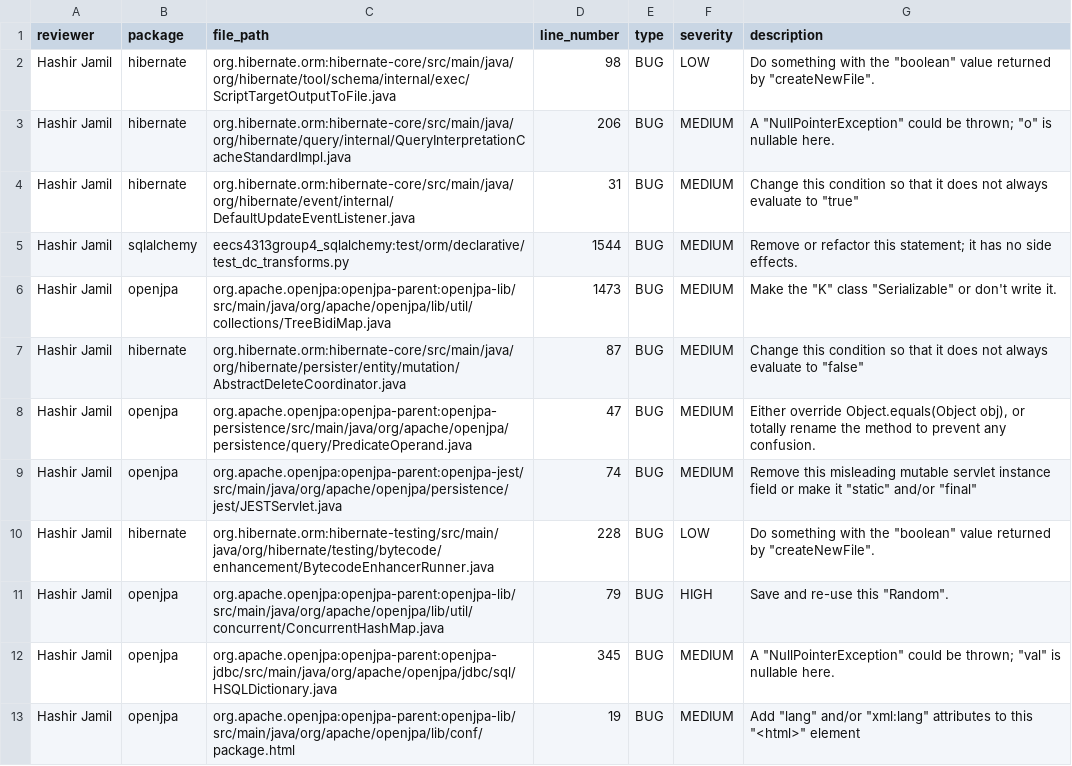
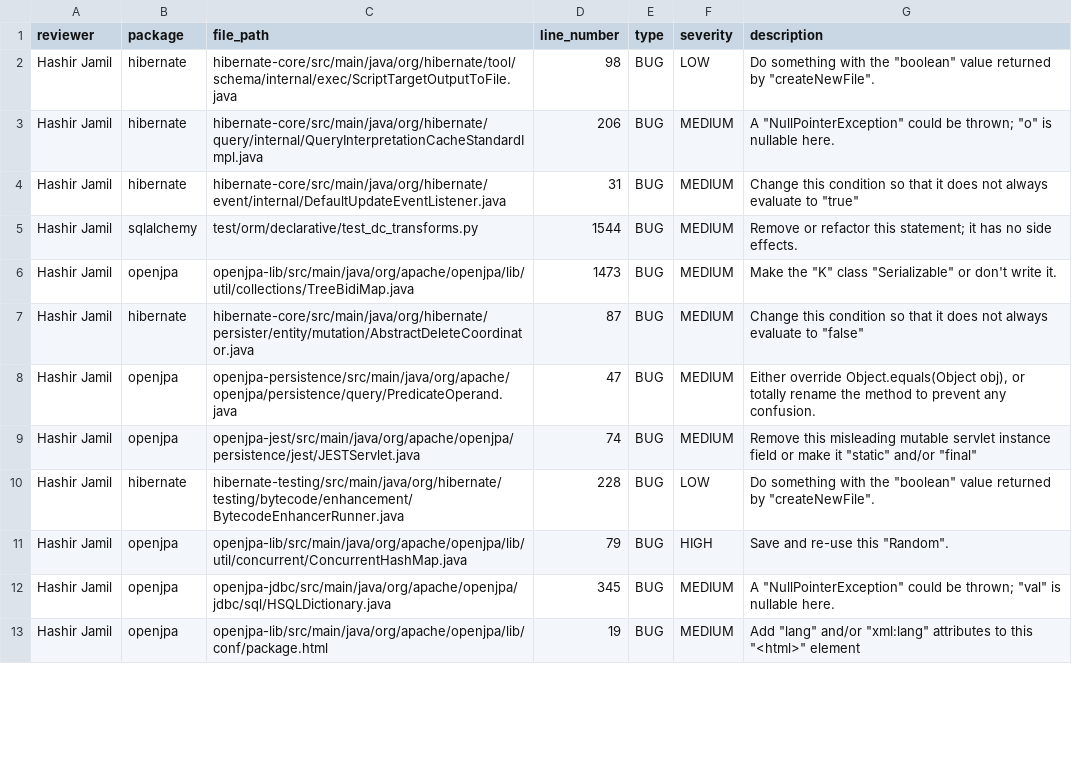
Before and after one commit to Hashir-Jamil/static-analysis-tools-comparison, a CSV file: sonarcloud_data/sonarcloud_sample.csv, drawn as a sheet; only a part is shown; the diff covers the shown part only.

Commit message:
cleaned up file path to exclude package/team name

```diff
--- a/sonarcloud_data/sonarcloud_sample.csv
+++ b/sonarcloud_data/sonarcloud_sample.csv
@@ -1,13 +1,13 @@
 reviewer,package,file_path,line_number,type,severity,description
-Hashir Jamil,hibernate,org.hibernate.orm:hibernate-core/src/main/java/org/hibernate/tool/schema/internal/exec/ScriptTargetOutputToFile.java,98,BUG,LOW,"Do something with the ""boolean"" value returned by ""createNewFile""."
-Hashir Jamil,hibernate,org.hibernate.orm:hibernate-core/src/main/java/org/hibernate/query/internal/QueryInterpretationCacheStandardImpl.java,206,BUG,MEDIUM,"A ""NullPointerException"" could be thrown; ""o"" is nullable here."
-Hashir Jamil,hibernate,org.hibernate.orm:hibernate-core/src/main/java/org/hibernate/event/internal/DefaultUpdateEventListener.java,31,BUG,MEDIUM,"Change this condition so that it does not always evaluate to ""true"""
-Hashir Jamil,sqlalchemy,eecs4313group4_sqlalchemy:test/orm/declarative/test_dc_transforms.py,1544,BUG,MEDIUM,Remove or refactor this statement; it has no side effects.
-Hashir Jamil,openjpa,org.apache.openjpa:openjpa-parent:openjpa-lib/src/main/java/org/apache/openjpa/lib/util/collections/TreeBidiMap.java,1473,BUG,MEDIUM,"Make the ""K"" class ""Serializable"" or don't write it."
-Hashir Jamil,hibernate,org.hibernate.orm:hibernate-core/src/main/java/org/hibernate/persister/entity/mutation/AbstractDeleteCoordinator.java,87,BUG,MEDIUM,"Change this condition so that it does not always evaluate to ""false"""
-Hashir Jamil,openjpa,org.apache.openjpa:openjpa-parent:openjpa-persistence/src/main/java/org/apache/openjpa/persistence/query/PredicateOperand.java,47,BUG,MEDIUM,"Either override Object.equals(Object obj), or totally rename the method to prevent any confusion."
-Hashir Jamil,openjpa,org.apache.openjpa:openjpa-parent:openjpa-jest/src/main/java/org/apache/openjpa/persistence/jest/JESTServlet.java,74,BUG,MEDIUM,"Remove this misleading mutable servlet instance field or make it ""static"" and/or ""final"""
-Hashir Jamil,hibernate,org.hibernate.orm:hibernate-testing/src/main/java/org/hibernate/testing/bytecode/enhancement/BytecodeEnhancerRunner.java,228,BUG,LOW,"Do something with the ""boolean"" value returned by ""createNewFile""."
-Hashir Jamil,openjpa,org.apache.openjpa:openjpa-parent:openjpa-lib/src/main/java/org/apache/openjpa/lib/util/concurrent/ConcurrentHashMap.java,79,BUG,HIGH,"Save and re-use this ""Random""."
-Hashir Jamil,openjpa,org.apache.openjpa:openjpa-parent:openjpa-jdbc/src/main/java/org/apache/openjpa/jdbc/sql/HSQLDictionary.java,345,BUG,MEDIUM,"A ""NullPointerException"" could be thrown; ""val"" is nullable here."
-Hashir Jamil,openjpa,org.apache.openjpa:openjpa-parent:openjpa-lib/src/main/java/org/apache/openjpa/lib/conf/package.html,19,BUG,MEDIUM,"Add ""lang"" and/or ""xml:lang"" attributes to this ""<html>"" element"
+Hashir Jamil,hibernate,hibernate-core/src/main/java/org/hibernate/tool/schema/internal/exec/ScriptTargetOutputToFile.java,98,BUG,LOW,"Do something with the ""boolean"" value returned by ""createNewFile""."
+Hashir Jamil,hibernate,hibernate-core/src/main/java/org/hibernate/query/internal/QueryInterpretationCacheStandardImpl.java,206,BUG,MEDIUM,"A ""NullPointerException"" could be thrown; ""o"" is nullable here."
+Hashir Jamil,hibernate,hibernate-core/src/main/java/org/hibernate/event/internal/DefaultUpdateEventListener.java,31,BUG,MEDIUM,"Change this condition so that it does not always evaluate to ""true"""
+Hashir Jamil,sqlalchemy,test/orm/declarative/test_dc_transforms.py,1544,BUG,MEDIUM,Remove or refactor this statement; it has no side effects.
+Hashir Jamil,openjpa,openjpa-lib/src/main/java/org/apache/openjpa/lib/util/collections/TreeBidiMap.java,1473,BUG,MEDIUM,"Make the ""K"" class ""Serializable"" or don't write it."
+Hashir Jamil,hibernate,hibernate-core/src/main/java/org/hibernate/persister/entity/mutation/AbstractDeleteCoordinator.java,87,BUG,MEDIUM,"Change this condition so that it does not always evaluate to ""false"""
+Hashir Jamil,openjpa,openjpa-persistence/src/main/java/org/apache/openjpa/persistence/query/PredicateOperand.java,47,BUG,MEDIUM,"Either override Object.equals(Object obj), or totally rename the method to prevent any confusion."
+Hashir Jamil,openjpa,openjpa-jest/src/main/java/org/apache/openjpa/persistence/jest/JESTServlet.java,74,BUG,MEDIUM,"Remove this misleading mutable servlet instance field or make it ""static"" and/or ""final"""
+Hashir Jamil,hibernate,hibernate-testing/src/main/java/org/hibernate/testing/bytecode/enhancement/BytecodeEnhancerRunner.java,228,BUG,LOW,"Do something with the ""boolean"" value returned by ""createNewFile""."
+Hashir Jamil,openjpa,openjpa-lib/src/main/java/org/apache/openjpa/lib/util/concurrent/ConcurrentHashMap.java,79,BUG,HIGH,"Save and re-use this ""Random""."
+Hashir Jamil,openjpa,openjpa-jdbc/src/main/java/org/apache/openjpa/jdbc/sql/HSQLDictionary.java,345,BUG,MEDIUM,"A ""NullPointerException"" could be thrown; ""val"" is nullable here."
+Hashir Jamil,openjpa,openjpa-lib/src/main/java/org/apache/openjpa/lib/conf/package.html,19,BUG,MEDIUM,"Add ""lang"" and/or ""xml:lang"" attributes to this ""<html>"" element"
```
Also changed, not shown: 12 edited cells elsewhere in this file, 4 other files.
